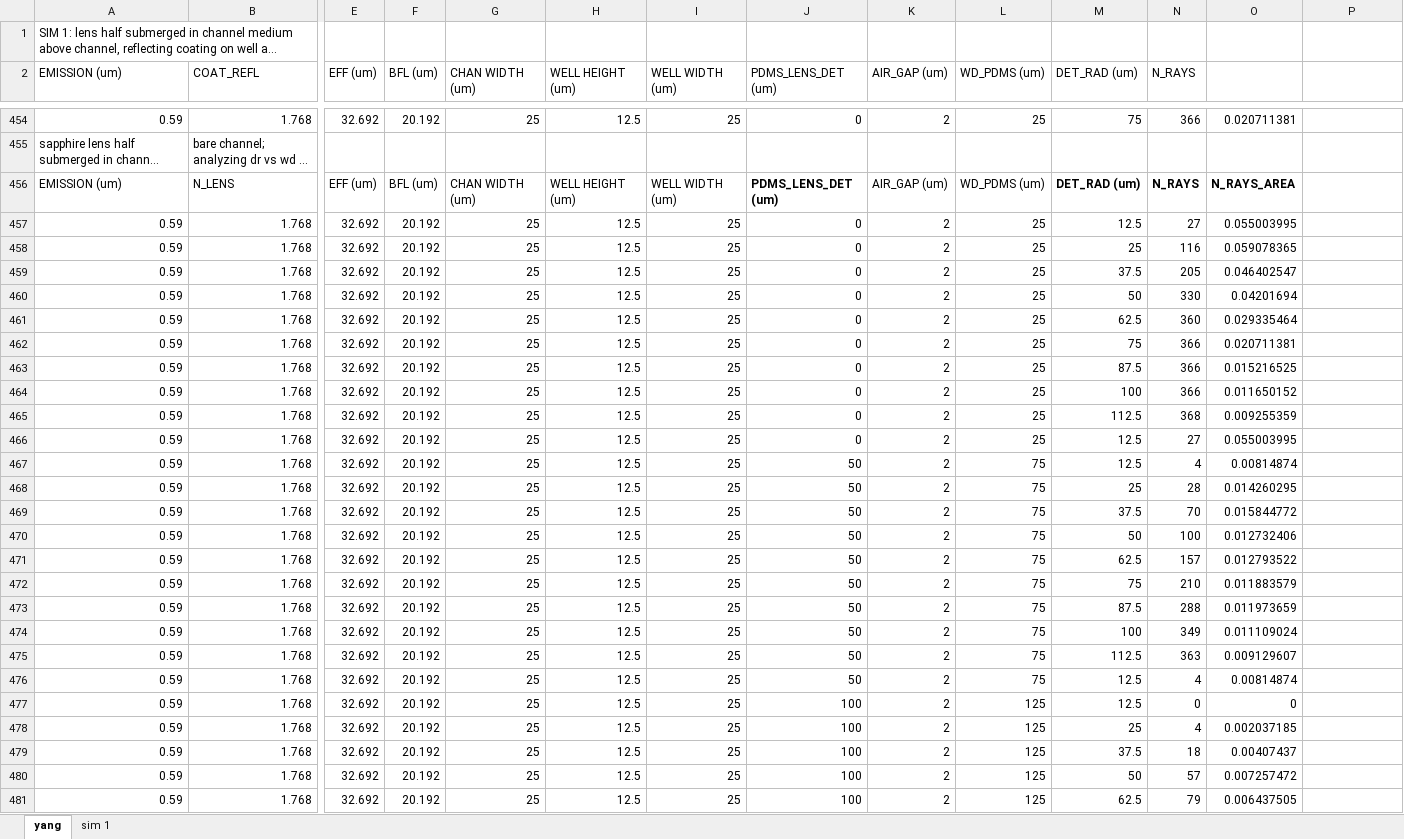
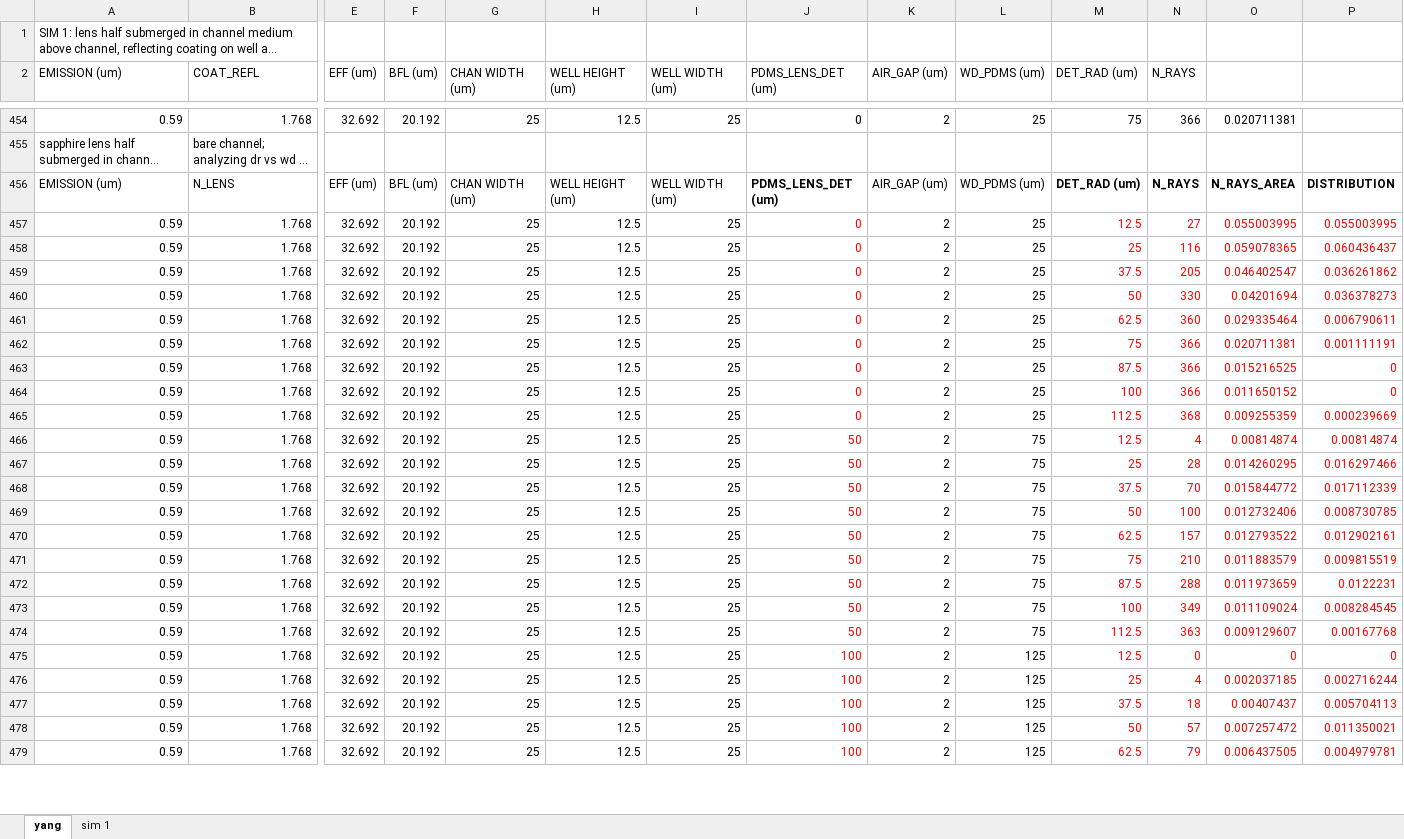
Before and after one commit to tachyonic/Simulation, an Excel workbook: Geometry/Ball/Papers/yang.xlsx, sheet yang, drawn as a sheet; only a part is shown, gaps mark what is left out; long unchanged cells end in …; values as stored, in another font and other column widths than the file's, no borders; removed rows and columns are numbered as before the commit, all else as after; rows hold the shown columns only; the diff covers the shown part only; the diff names each change by its address in the sheet, - before the commit and + after, or states it on an @@ line.

Commit message:
Ball - Yang - Analysis: distribution vs working distance
yang
- tried to look at ray distribution on detector changing as it changes
with increasing working distance, analyzed data for chan=25 case with
bare channel

- lensless: finished processing xslx contents
- ignore figures and tempfiles for github

```diff
--- a/Geometry/Ball/Papers/yang.xlsx (sheet yang)
+++ b/Geometry/Ball/Papers/yang.xlsx (sheet yang)
-P456: (empty)
+P456: DISTRIBUTION
-J457:J465 text colour: black
+J457:J465 text colour: #FF0000
-M457:O465 text colour: black
+M457:O465 text colour: #FF0000
-P457: (empty)
+P457: 0.055003995
-P458: (empty)
+P458: 0.060436437
-P459: (empty)
+P459: 0.036261862
-P460: (empty)
+P460: 0.036378273
-P461: (empty)
+P461: 0.006790611
-P462: (empty)
+P462: 0.001111191
-P463:P464: (empty)
+P463:P464: 0
-P465: (empty)
+P465: 0.000239669
-row 466: 0.59 | 1.768 | 32.692 | 20.192 | 25 | 12.5 | 25 | 0 | 2 | 25 | 12.5 | 27 | 0.055003995
-J466:J474 text colour: black
+J466:J474 text colour: #FF0000
-M466:O474 text colour: black
+M466:O474 text colour: #FF0000
-P466: (empty)
+P466: 0.00814874
-P467: (empty)
+P467: 0.016297466
-P468: (empty)
+P468: 0.017112339
-P469: (empty)
+P469: 0.008730785
-P470: (empty)
+P470: 0.012902161
-P471: (empty)
+P471: 0.009815519
-P472: (empty)
+P472: 0.0122231
-P473: (empty)
+P473: 0.008284545
-P474: (empty)
+P474: 0.00167768
-row 476: 0.59 | 1.768 | 32.692 | 20.192 | 25 | 12.5 | 25 | 50 | 2 | 75 | 12.5 | 4 | 0.00814874
-J475:J479 text colour: black
+J475:J479 text colour: #FF0000
-M475:O479 text colour: black
+M475:O479 text colour: #FF0000
-P475: (empty)
+P475: 0
-P476: (empty)
+P476: 0.002716244
-P477: (empty)
+P477: 0.005704113
-P478: (empty)
+P478: 0.011350021
-P479: (empty)
+P479: 0.004979781
```
Also changed, not shown: 2 removed rows, 13 edited cells and cell formats elsewhere in this sheet, charts or pictures, Geometry/Lensless/baseline.xlsx, 4 other files.
